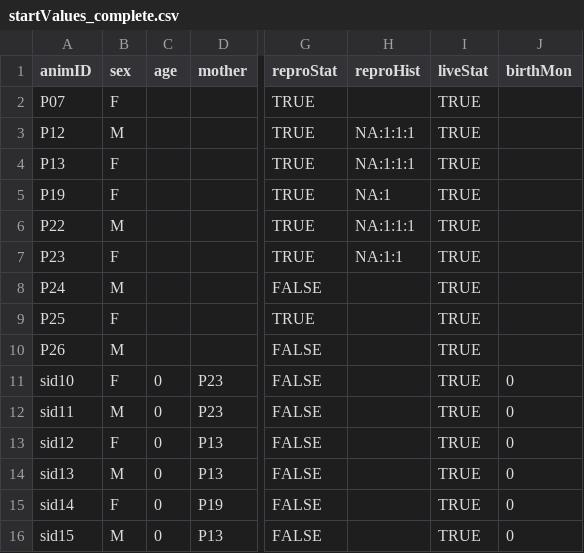
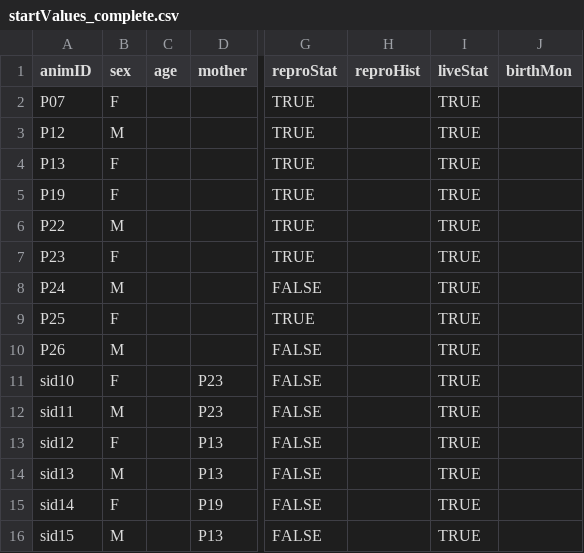
Before and after one commit to PMahoney29/Puma_IBM, a CSV file: Data/genotypes/startValues_complete.csv, drawn as a sheet; only a part is shown, gaps mark what is left out; the diff names each change by its address in the sheet, - before the commit and + after, or states it on an @@ line.

Commit message:
Modified slightly

```diff
--- a/Data/genotypes/startValues_complete.csv
+++ b/Data/genotypes/startValues_complete.csv
-H3:H4 (reproHist): NA:1:1:1
+H3:H4 (reproHist): (empty)
-H5 (reproHist): NA:1
+H5 (reproHist): (empty)
-H6 (reproHist): NA:1:1:1
+H6 (reproHist): (empty)
-H7 (reproHist): NA:1:1
+H7 (reproHist): (empty)
-C11:C16 (age): 0
+C11:C16 (age): (empty)
-J11:J16 (birthMon): 0
+J11:J16 (birthMon): (empty)
```
